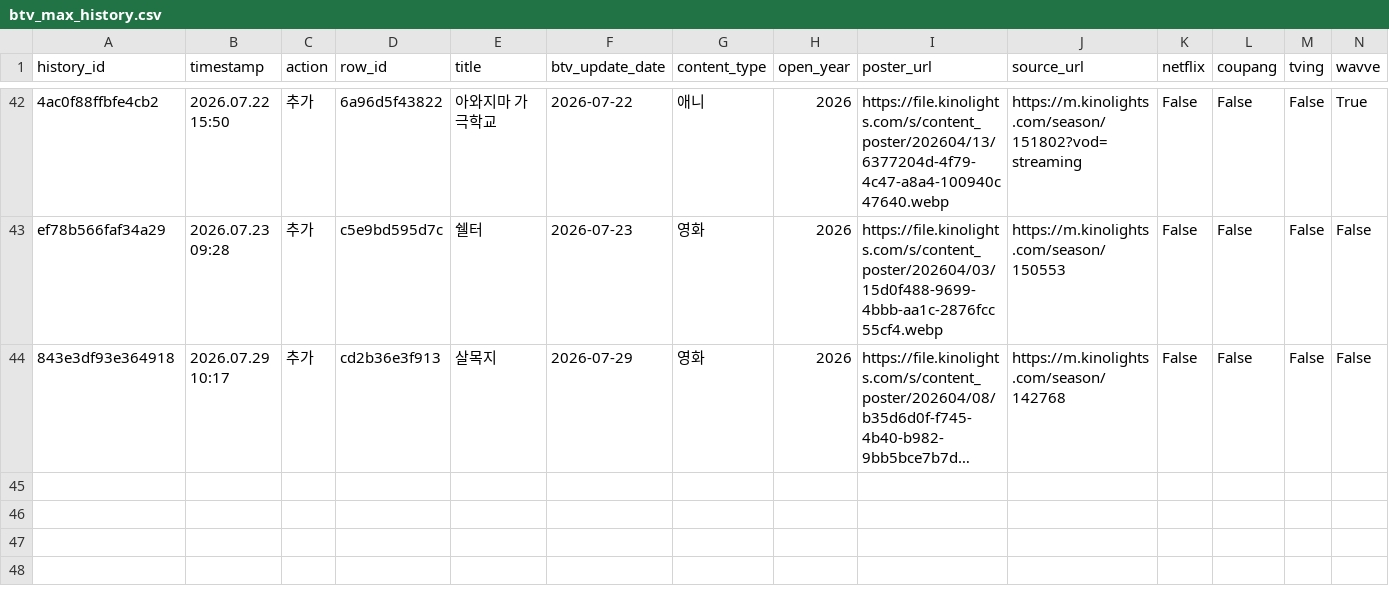
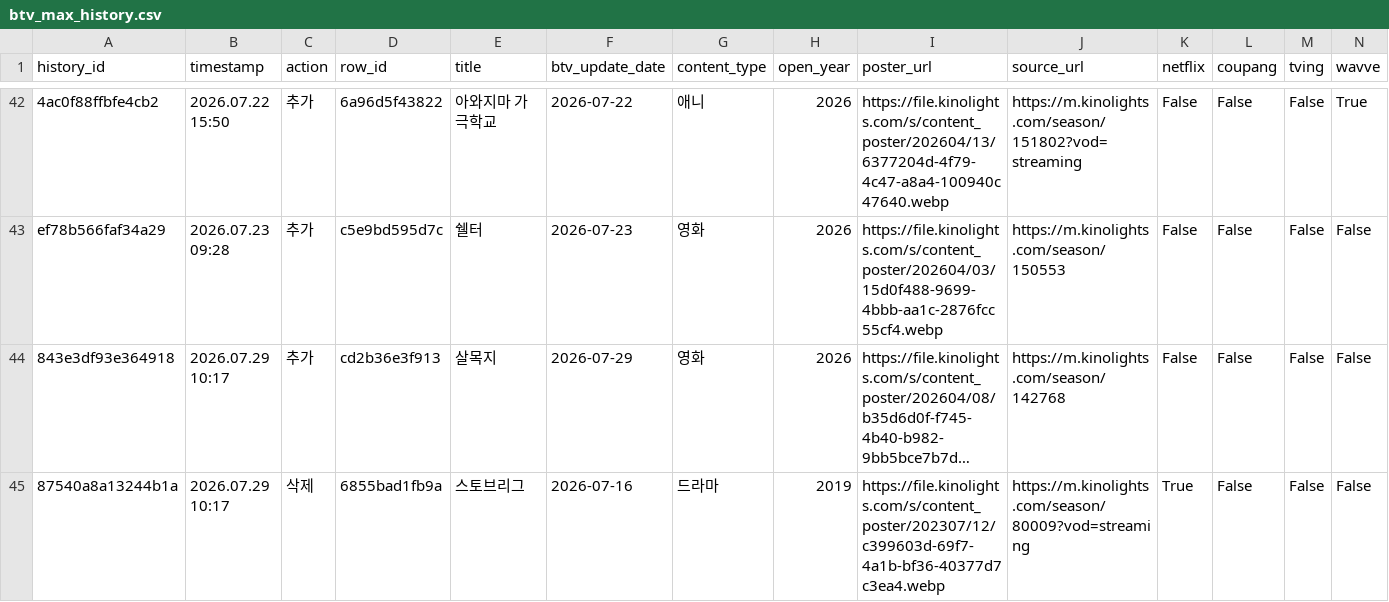
Before and after one commit to cig7624-art/btv-_max_ott_dashboard, a CSV file: btv_max_history.csv, drawn as a sheet; only a part is shown, gaps mark what is left out; long unchanged cells end in …; rows hold the shown columns only; the diff names each change by its address in the sheet, - before the commit and + after, or states it on an @@ line.

Commit message:
History: Delete B tv+ content: 스토브리그

```diff
--- a/btv_max_history.csv
+++ b/btv_max_history.csv
+row 45: 87540a8a13244b1a | 2026.07.29 10:17 | 삭제 | 6855bad1fb9a | 스토브리그 | 2026-07-16 | 드라마 | 2019 | https://file.kinolights.com/s/content_poster/202307/12/c399603d-69f7-4a1b-bf36-40377d7c3ea4.webp | https://m.kinolights.com/season/80009?vod=streaming | True | False | False | False
```
